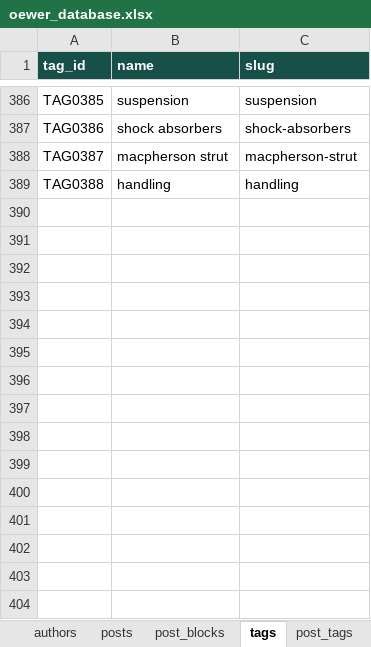
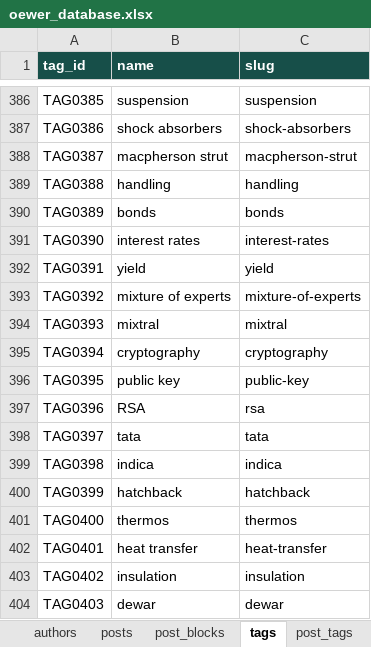
Before and after one commit to oewersolutions/oewer-tools, an Excel workbook: data/oewer_database.xlsx, sheet tags, drawn as a sheet; only a part is shown, gaps mark what is left out; values as stored, in another font and other column widths than the file's, no borders; the diff names each change by its address in the sheet, - before the commit and + after, or states it on an @@ line.

```diff
--- a/data/oewer_database.xlsx (sheet tags)
+++ b/data/oewer_database.xlsx (sheet tags)
+row 390: TAG0389 | bonds | bonds
+row 391: TAG0390 | interest rates | interest-rates
+row 392: TAG0391 | yield | yield
+row 393: TAG0392 | mixture of experts | mixture-of-experts
+row 394: TAG0393 | mixtral | mixtral
+row 395: TAG0394 | cryptography | cryptography
+row 396: TAG0395 | public key | public-key
+row 397: TAG0396 | RSA | rsa
+row 398: TAG0397 | tata | tata
+row 399: TAG0398 | indica | indica
+row 400: TAG0399 | hatchback | hatchback
+row 401: TAG0400 | thermos | thermos
+row 402: TAG0401 | heat transfer | heat-transfer
+row 403: TAG0402 | insulation | insulation
+row 404: TAG0403 | dewar | dewar
```
Also changed, not shown: sheet post_blocks, sheet post_tags, sheet posts, 1 other file.
